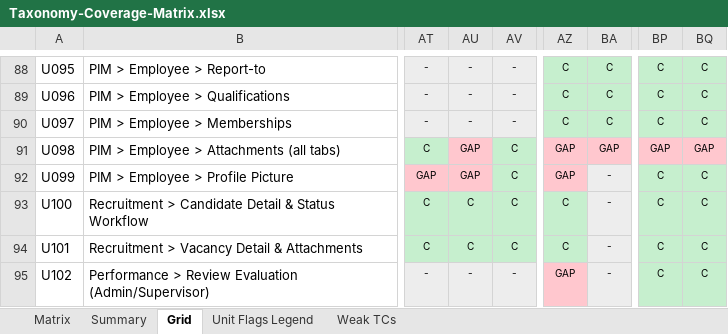
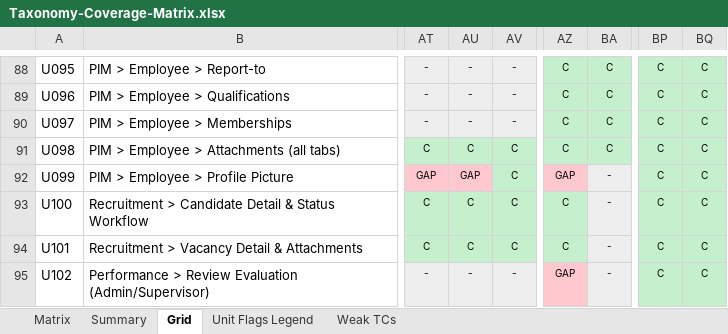
Before and after one commit to arsalwildan15/qa-portofolio, an Excel workbook: docs/Taxonomy-Coverage-Matrix.xlsx, sheet Grid, drawn as a sheet; only a part is shown, gaps mark what is left out; values as stored, in another font and other column widths than the file's, no borders; the diff names each change by its address in the sheet, - before the commit and + after, or states it on an @@ line.

```diff
--- a/docs/Taxonomy-Coverage-Matrix.xlsx (sheet Grid)
+++ b/docs/Taxonomy-Coverage-Matrix.xlsx (sheet Grid)
-AU91: GAP
+AU91: C
-AU91 fill: #FFC7CE
+AU91 fill: #C6EFCE
-AZ91: GAP
+AZ91: C
-AZ91:BA91 fill: #FFC7CE
+AZ91:BA91 fill: #C6EFCE
-BA91: GAP
+BA91: C
-BP91: GAP
+BP91: C
-BP91:BQ91 fill: #FFC7CE
+BP91:BQ91 fill: #C6EFCE
-BQ91: GAP
+BQ91: C
```
Also changed, not shown: sheet Matrix, 5 other files.
